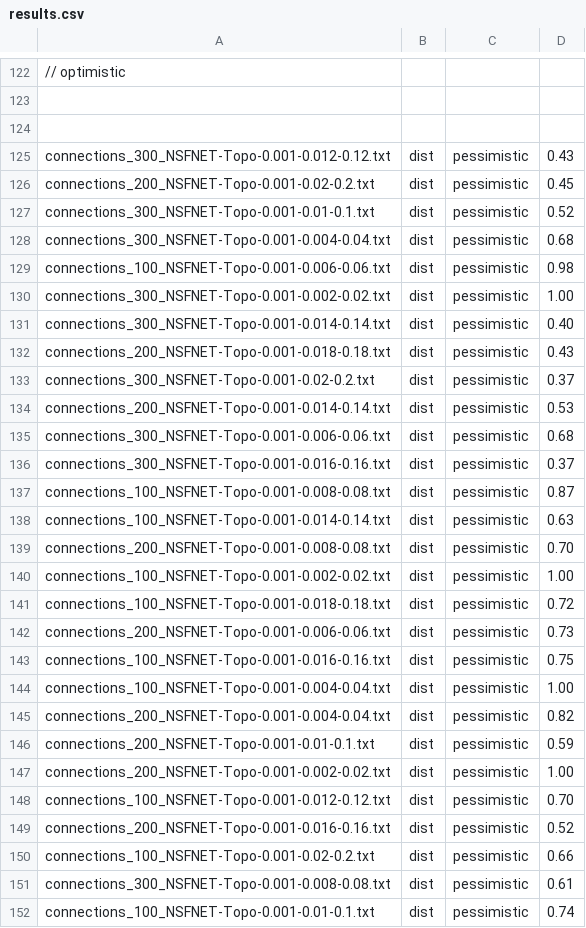
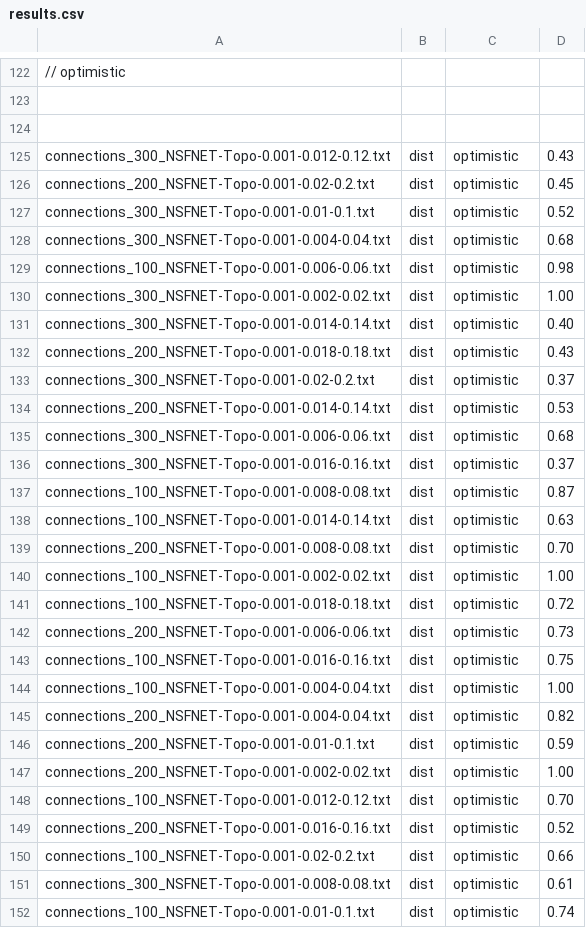
Before and after one commit to Snehadeep-Gayen/router-assignments, a CSV file: assignment-1/automated-run/results.csv, drawn as a sheet; only a part is shown, gaps mark what is left out; the diff covers the shown part only; the diff names each change by its address in the sheet, - before the commit and + after, or states it on an @@ line.

```diff
--- a/assignment-1/automated-run/results.csv
+++ b/assignment-1/automated-run/results.csv
-C125:C152: pessimistic
+C125:C152: optimistic
```
Also changed, not shown: 2 edited cells elsewhere in this file, 9 other files.
